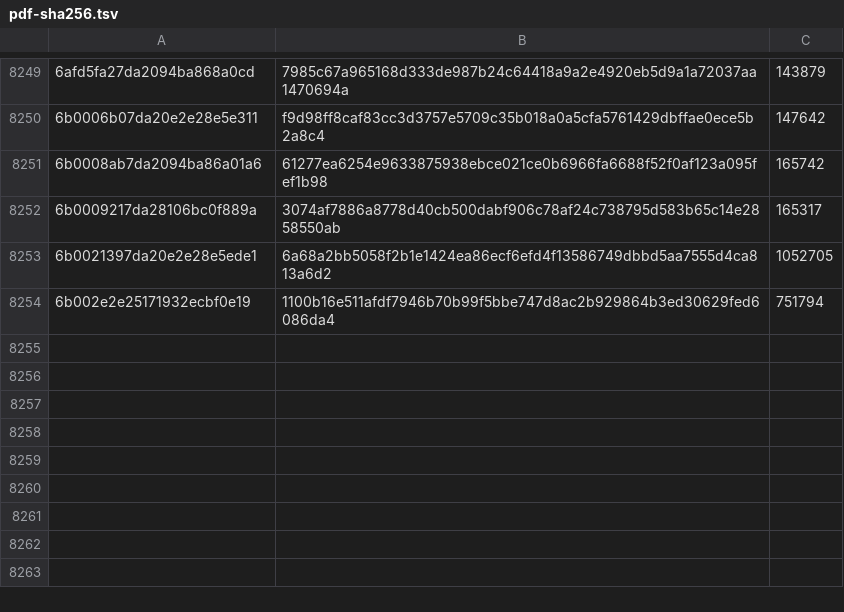
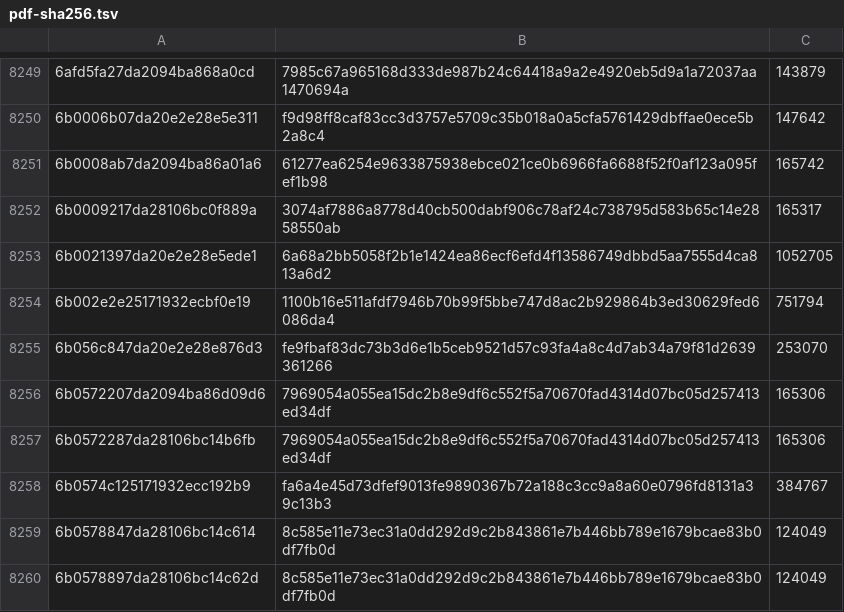
Before and after one commit to lexifina/malta-law, a TSV file: data/pdf-sha256.tsv, drawn as a sheet; only a part is shown, gaps mark what is left out; the diff names each change by its address in the sheet, - before the commit and + after, or states it on an @@ line.

Commit message:
Documentation: laws.csv and data after the legislation.mt read of 2026-11-26
This commit updates the rows of Cap. 480, S.L. 420.6, S.L. 623.6, S.L. 623.11 in laws.csv, as legislation.mt
published them on 2026-11-26 (S.L. 420.6, S.L. 623.11 no longer in force there); it adds 6 PDFs to
data/pdf-sha256.tsv, updates the counts in data/stats.json.

Kind: documentation
Check: mt-legislation-mt-20261126T051013Z

```diff
--- a/data/pdf-sha256.tsv
+++ b/data/pdf-sha256.tsv
+row 8255: 6b056c847da20e2e28e876d3 | fe9fbaf83dc73b3d6e1b5ceb9521d57c93fa4a8c4d7ab34a79f81d2639361266 | 253070
+row 8256: 6b0572207da2094ba86d09d6 | 7969054a055ea15dc2b8e9df6c552f5a70670fad4314d07bc05d257413ed34df | 165306
+row 8257: 6b0572287da28106bc14b6fb | 7969054a055ea15dc2b8e9df6c552f5a70670fad4314d07bc05d257413ed34df | 165306
+row 8258: 6b0574c125171932ecc192b9 | fa6a4e45d73dfef9013fe9890367b72a188c3cc9a8a60e0796fd8131a39c13b3 | 384767
+row 8259: 6b0578847da28106bc14c614 | 8c585e11e73ec31a0dd292d9c2b843861e7b446bb789e1679bcae83b0df7fb0d | 124049
+row 8260: 6b0578897da28106bc14c62d | 8c585e11e73ec31a0dd292d9c2b843861e7b446bb789e1679bcae83b0df7fb0d | 124049
```
Also changed, not shown: laws.csv, 1 other file.
